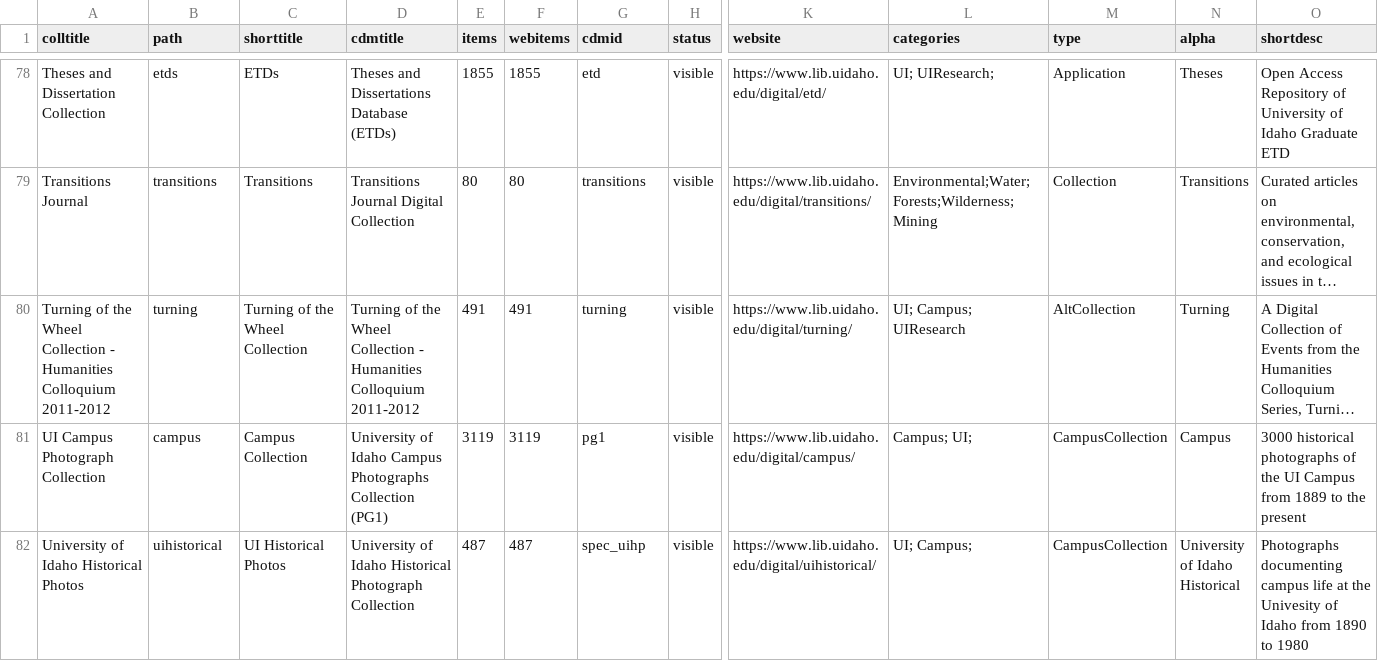
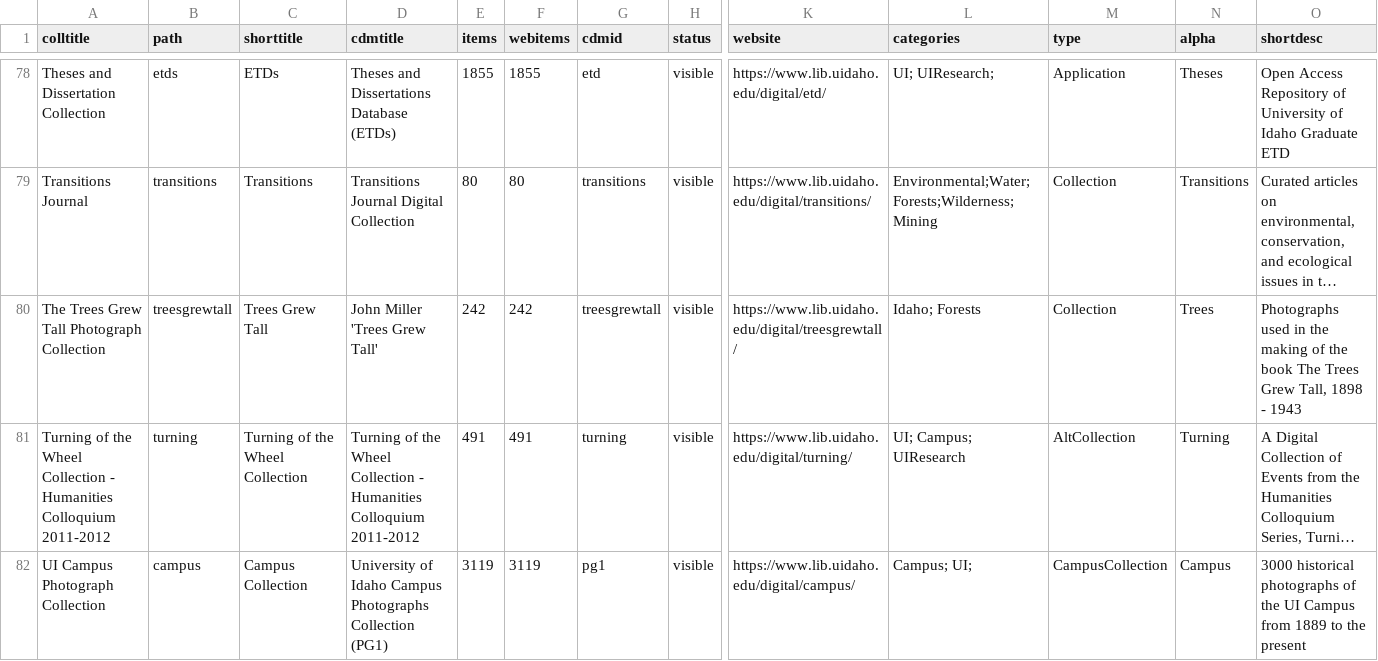
Before and after one commit to uidaholib/digital_source, a CSV file: _data/digital_all_collections.csv, drawn as a sheet; only a part is shown, gaps mark what is left out; the shorter side is filled out with more unchanged rows; long unchanged cells end in …; rows hold the shown columns only; the diff names each change by its address in the sheet, - before the commit and + after, or states it on an @@ line.

Commit message:
new collection link

```diff
--- a/_data/digital_all_collections.csv
+++ b/_data/digital_all_collections.csv
+row 80: The Trees Grew Tall Photograph Collection | treesgrewtall | Trees Grew Tall | John Miller 'Trees Grew Tall' | 242 | 242 | treesgrewtall | visible | https://www.lib.uidaho.edu/digital/treesgrewtall/ | Idaho; Forests | Collection | Trees | Photographs used in the making of the book The Trees Grew Tall, 1898 - 1943
```
